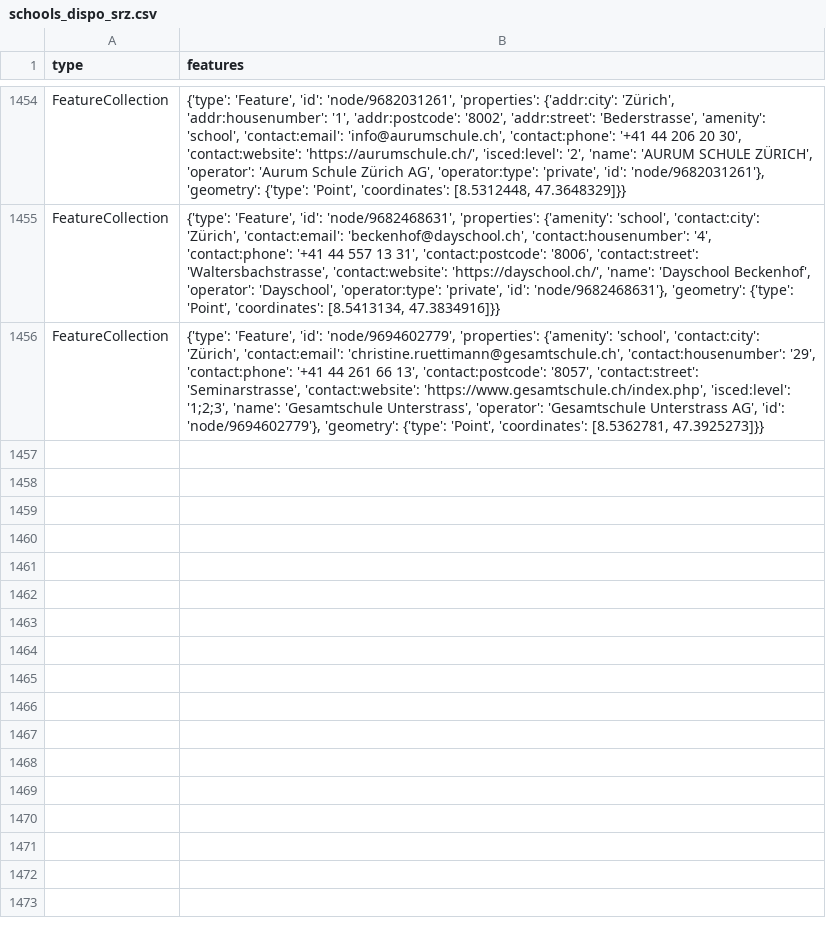
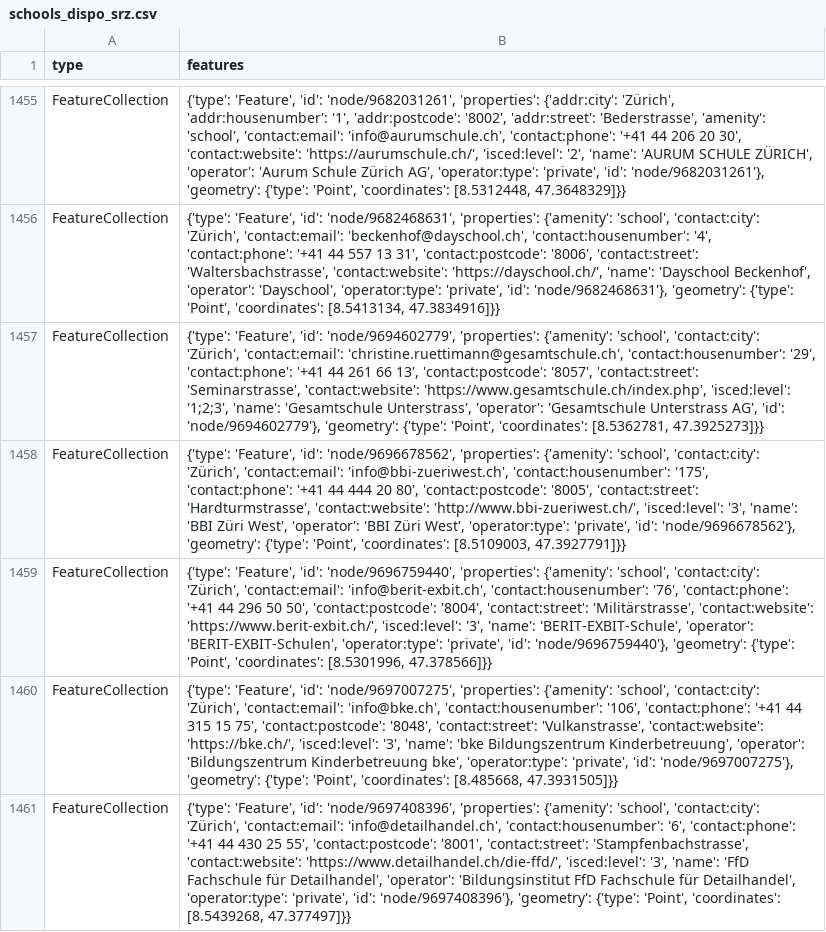
Before and after one commit to chnuessli/elz-data, a CSV file: data/csv/schools/schools_dispo_srz.csv, drawn as a sheet; only a part is shown, gaps mark what is left out; the diff covers the shown part only; the diff names each change by its address in the sheet, - before the commit and + after, or states it on an @@ line.

```diff
--- a/data/csv/schools/schools_dispo_srz.csv
+++ b/data/csv/schools/schools_dispo_srz.csv
+row 1458: FeatureCollection | {'type': 'Feature', 'id': 'node/9696678562', 'properties': {'amenity': 'school', 'contact:city': 'Zürich', 'contact:email': 'info@bbi-zueriwest.ch', 'contact:housenumber': '175', 'contact:phone': '+41 44 444 20 80', 'contact:postcode': '8005', 'contact:street': 'Hardturmstrasse', 'contact:website': 'http://www.bbi-zueriwest.ch/', 'isced:level': '3', 'name': 'BBI Züri West', 'operator': 'BBI Züri West', 'operator:type': 'private', 'id': 'node/9696678562'}, 'geometry': {'type': 'Point', 'coordinates': [8.5109003, 47.3927791]}}
+row 1459: FeatureCollection | {'type': 'Feature', 'id': 'node/9696759440', 'properties': {'amenity': 'school', 'contact:city': 'Zürich', 'contact:email': 'info@berit-exbit.ch', 'contact:housenumber': '76', 'contact:phone': '+41 44 296 50 50', 'contact:postcode': '8004', 'contact:street': 'Militärstrasse', 'contact:website': 'https://www.berit-exbit.ch/', 'isced:level': '3', 'name': 'BERIT-EXBIT-Schule', 'operator': 'BERIT-EXBIT-Schulen', 'operator:type': 'private', 'id': 'node/9696759440'}, 'geometry': {'type': 'Point', 'coordinates': [8.5301996, 47.378566]}}
+row 1460: FeatureCollection | {'type': 'Feature', 'id': 'node/9697007275', 'properties': {'amenity': 'school', 'contact:city': 'Zürich', 'contact:email': 'info@bke.ch', 'contact:housenumber': '106', 'contact:phone': '+41 44 315 15 75', 'contact:postcode': '8048', 'contact:street': 'Vulkanstrasse', 'contact:website': 'https://bke.ch/', 'isced:level': '3', 'name': 'bke Bildungszentrum Kinderbetreuung', 'operator': 'Bildungszentrum Kinderbetreuung bke', 'operator:type': 'private', 'id': 'node/9697007275'}, 'geometry': {'type': 'Point', 'coordinates': [8.485668, 47.3931505]}}
+row 1461: FeatureCollection | {'type': 'Feature', 'id': 'node/9697408396', 'properties': {'amenity': 'school', 'contact:city': 'Zürich', 'contact:email': 'info@detailhandel.ch', 'contact:housenumber': '6', 'contact:phone': '+41 44 430 25 55', 'contact:postcode': '8001', 'contact:street': 'Stampfenbachstrasse', 'contact:website': 'https://www.detailhandel.ch/die-ffd/', 'isced:level': '3', 'name': 'FfD Fachschule für Detailhandel', 'operator': 'Bildungsinstitut FfD Fachschule für Detailhandel', 'operator:type': 'private', 'id': 'node/9697408396'}, 'geometry': {'type': 'Point', 'coordinates': [8.5439268, 47.377497]}}
```
Also changed, not shown: 5 added rows and 5 edited cells elsewhere in this file, data/csv/access/gates/gates_dispo_srz.csv, data/csv/access/gates/gates_kt_zh.csv, 5 other files.
